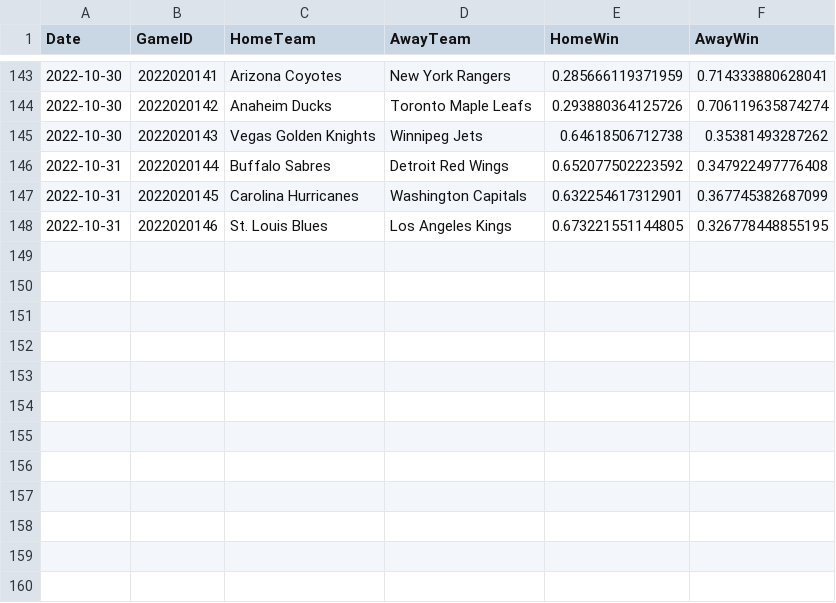
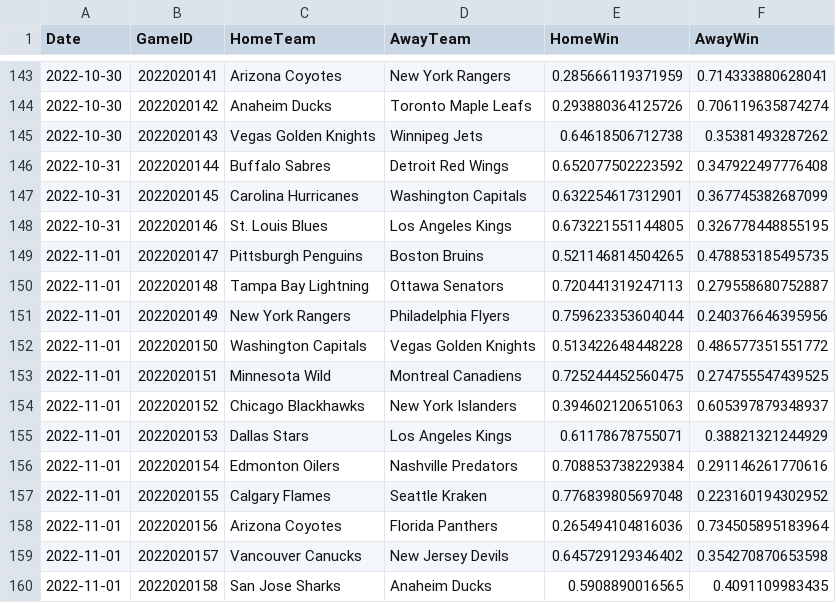
Before and after one commit to pbulsink/HockeyModel, a CSV file: data-raw/20222023odds.csv, drawn as a sheet; only a part is shown, gaps mark what is left out.

```diff
--- a/data-raw/20222023odds.csv
+++ b/data-raw/20222023odds.csv
@@ -148 +148,13 @@
 2022-10-31,2022020146,"St. Louis Blues","Los Angeles Kings",0.673221551144805,0.326778448855195
+2022-11-01,2022020147,"Pittsburgh Penguins","Boston Bruins",0.521146814504265,0.478853185495735
+2022-11-01,2022020148,"Tampa Bay Lightning","Ottawa Senators",0.720441319247113,0.279558680752887
+2022-11-01,2022020149,"New York Rangers","Philadelphia Flyers",0.759623353604044,0.240376646395956
+2022-11-01,2022020150,"Washington Capitals","Vegas Golden Knights",0.513422648448228,0.486577351551772
+2022-11-01,2022020151,"Minnesota Wild","Montreal Canadiens",0.725244452560475,0.274755547439525
+2022-11-01,2022020152,"Chicago Blackhawks","New York Islanders",0.394602120651063,0.605397879348937
+2022-11-01,2022020153,"Dallas Stars","Los Angeles Kings",0.61178678755071,0.38821321244929
+2022-11-01,2022020154,"Edmonton Oilers","Nashville Predators",0.708853738229384,0.291146261770616
+2022-11-01,2022020155,"Calgary Flames","Seattle Kraken",0.776839805697048,0.223160194302952
+2022-11-01,2022020156,"Arizona Coyotes","Florida Panthers",0.265494104816036,0.734505895183964
+2022-11-01,2022020157,"Vancouver Canucks","New Jersey Devils",0.645729129346402,0.354270870653598
+2022-11-01,2022020158,"San Jose Sharks","Anaheim Ducks",0.5908890016565,0.4091109983435
```
Also changed, not shown: 8 other files.
